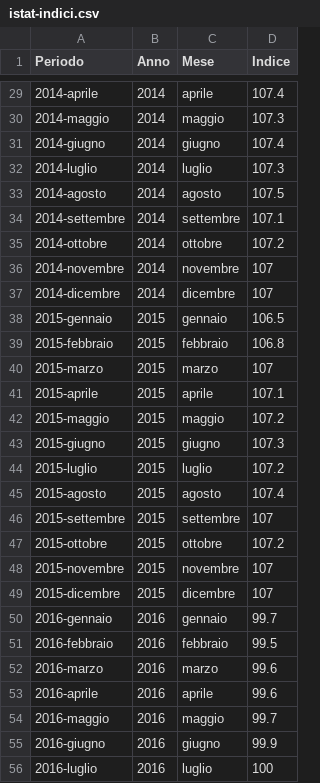
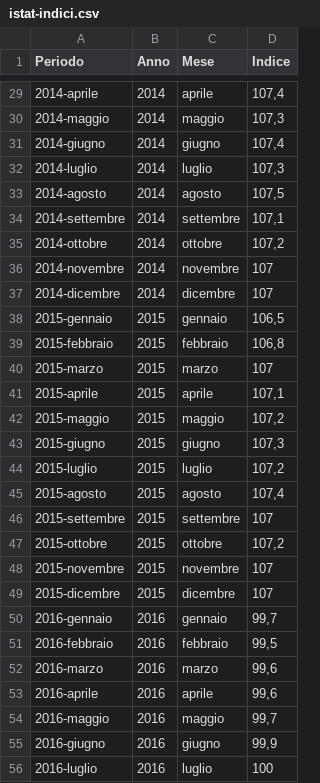
Before and after one commit to uftecdonato/openData, a CSV file: istat-indici.csv, drawn as a sheet; only a part is shown, gaps mark what is left out; the diff covers the shown part only.

```diff
--- a/istat-indici.csv
+++ b/istat-indici.csv
@@ -29,28 +29,28 @@ Periodo;Anno;Mese;Indice
-2014-aprile;2014;aprile;107.4
-2014-maggio;2014;maggio;107.3
-2014-giugno;2014;giugno;107.4
-2014-luglio;2014;luglio;107.3
-2014-agosto;2014;agosto;107.5
-2014-settembre;2014;settembre;107.1
-2014-ottobre;2014;ottobre;107.2
+2014-aprile;2014;aprile;107,4
+2014-maggio;2014;maggio;107,3
+2014-giugno;2014;giugno;107,4
+2014-luglio;2014;luglio;107,3
+2014-agosto;2014;agosto;107,5
+2014-settembre;2014;settembre;107,1
+2014-ottobre;2014;ottobre;107,2
 2014-novembre;2014;novembre;107
 2014-dicembre;2014;dicembre;107
-2015-gennaio;2015;gennaio;106.5
-2015-febbraio;2015;febbraio;106.8
+2015-gennaio;2015;gennaio;106,5
+2015-febbraio;2015;febbraio;106,8
 2015-marzo;2015;marzo;107
-2015-aprile;2015;aprile;107.1
-2015-maggio;2015;maggio;107.2
-2015-giugno;2015;giugno;107.3
-2015-luglio;2015;luglio;107.2
-2015-agosto;2015;agosto;107.4
+2015-aprile;2015;aprile;107,1
+2015-maggio;2015;maggio;107,2
+2015-giugno;2015;giugno;107,3
+2015-luglio;2015;luglio;107,2
+2015-agosto;2015;agosto;107,4
 2015-settembre;2015;settembre;107
-2015-ottobre;2015;ottobre;107.2
+2015-ottobre;2015;ottobre;107,2
 2015-novembre;2015;novembre;107
 2015-dicembre;2015;dicembre;107
-2016-gennaio;2016;gennaio;99.7
-2016-febbraio;2016;febbraio;99.5
-2016-marzo;2016;marzo;99.6
-2016-aprile;2016;aprile;99.6
-2016-maggio;2016;maggio;99.7
-2016-giugno;2016;giugno;99.9
+2016-gennaio;2016;gennaio;99,7
+2016-febbraio;2016;febbraio;99,5
+2016-marzo;2016;marzo;99,6
+2016-aprile;2016;aprile;99,6
+2016-maggio;2016;maggio;99,7
+2016-giugno;2016;giugno;99,9
 2016-luglio;2016;luglio;100
```
Also changed, not shown: 96 edited cells elsewhere in this file.
